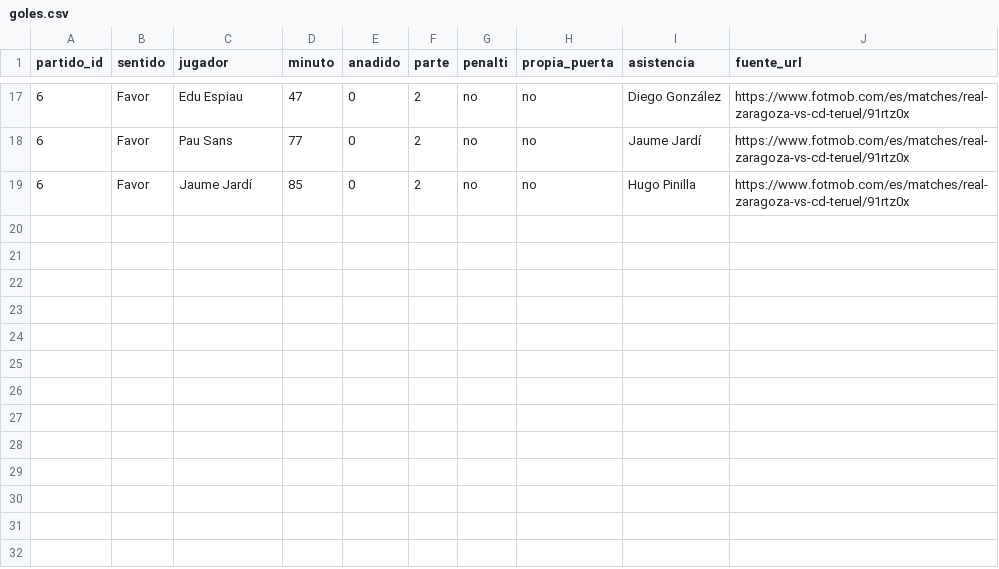
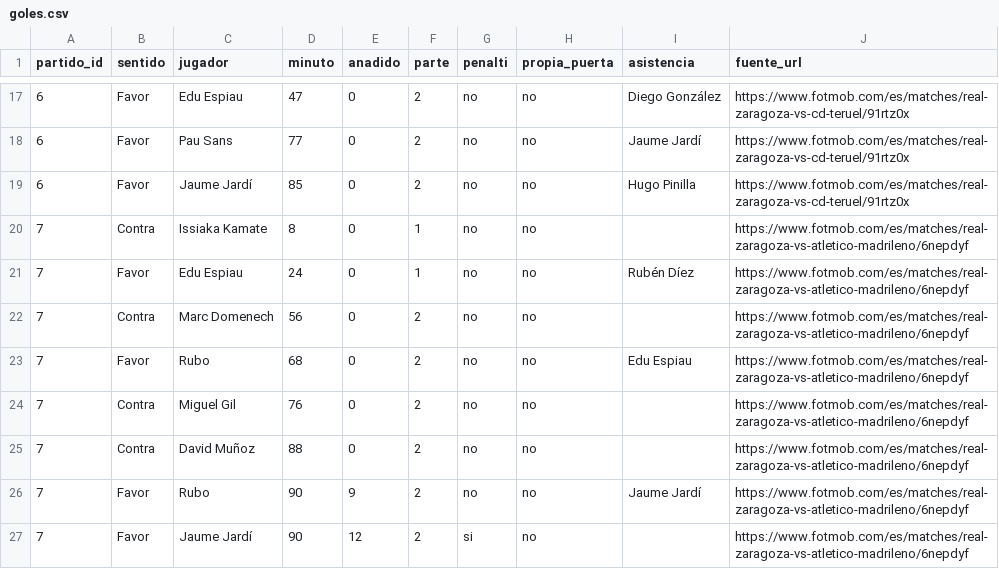
Before and after one commit to AngelMarqueta/AngelMarqueta.github.io, a CSV file: analisis/real-zaragoza/datos/entrada/goles.csv, drawn as a sheet; only a part is shown, gaps mark what is left out.

```diff
--- a/analisis/real-zaragoza/datos/entrada/goles.csv
+++ b/analisis/real-zaragoza/datos/entrada/goles.csv
@@ -19 +19,9 @@ partido_id,sentido,jugador,minuto,anadido,parte,penalti,propia_puerta,asistencia
 6,Favor,Jaume Jardí,85,0,2,no,no,Hugo Pinilla,https://www.fotmob.com/es/matches/real-zaragoza-vs-cd-teruel/91rtz0x
+7,Contra,Issiaka Kamate,8,0,1,no,no,,https://www.fotmob.com/es/matches/real-zaragoza-vs-atletico-madrileno/6nepdyf
+7,Favor,Edu Espiau,24,0,1,no,no,Rubén Díez,https://www.fotmob.com/es/matches/real-zaragoza-vs-atletico-madrileno/6nepdyf
+7,Contra,Marc Domenech,56,0,2,no,no,,https://www.fotmob.com/es/matches/real-zaragoza-vs-atletico-madrileno/6nepdyf
+7,Favor,Rubo,68,0,2,no,no,Edu Espiau,https://www.fotmob.com/es/matches/real-zaragoza-vs-atletico-madrileno/6nepdyf
+7,Contra,Miguel Gil,76,0,2,no,no,,https://www.fotmob.com/es/matches/real-zaragoza-vs-atletico-madrileno/6nepdyf
+7,Contra,David Muñoz,88,0,2,no,no,,https://www.fotmob.com/es/matches/real-zaragoza-vs-atletico-madrileno/6nepdyf
+7,Favor,Rubo,90,9,2,no,no,Jaume Jardí,https://www.fotmob.com/es/matches/real-zaragoza-vs-atletico-madrileno/6nepdyf
+7,Favor,Jaume Jardí,90,12,2,si,no,,https://www.fotmob.com/es/matches/real-zaragoza-vs-atletico-madrileno/6nepdyf
```
Also changed, not shown: analisis/real-zaragoza/datos/entrada/alineaciones.csv, analisis/real-zaragoza/datos/entrada/clasificacion.csv, 33 other files.
